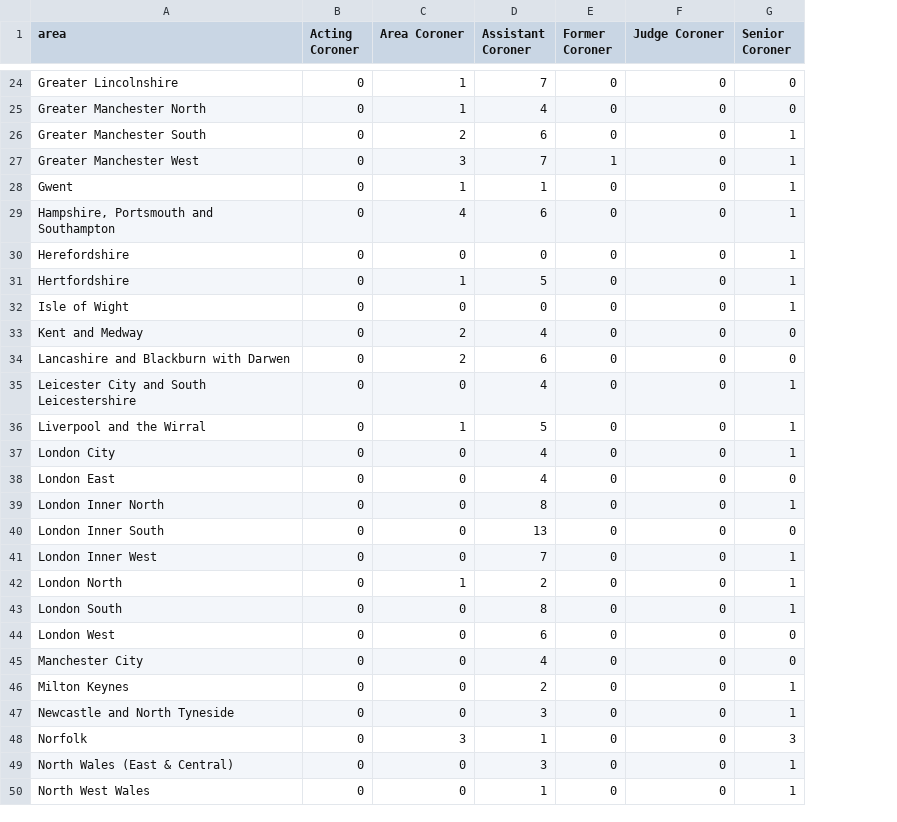
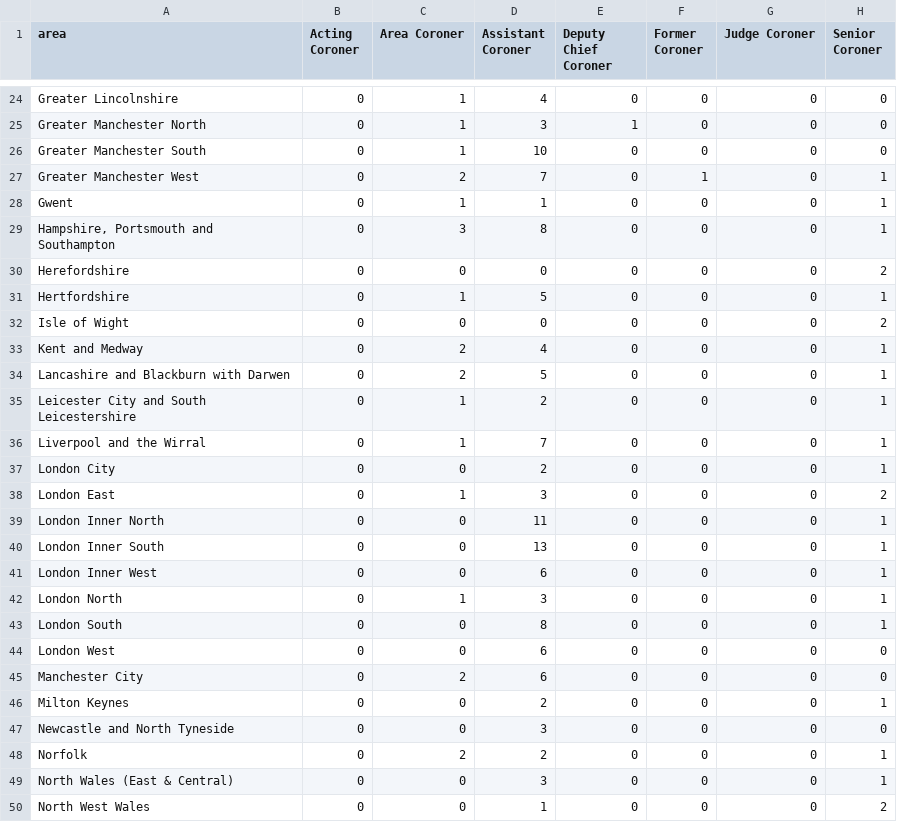
Before and after one commit to Just-Helpful/preventable-deaths-scraper, a CSV file: src/analyse/counts/data/name/area-counts.csv, drawn as a sheet; only a part is shown, gaps mark what is left out; addresses are those after the commit; the diff covers the shown part only; the diff names each change by its address in the sheet, - before the commit and + after, or states it on an @@ line.

```diff
--- a/src/analyse/counts/data/name/area-counts.csv
+++ b/src/analyse/counts/data/name/area-counts.csv
+column E (Deputy Chief Coroner), rows 24-50: 0 | 1 | 0 | 0 | 0 | 0 | 0 | 0 | 0 | 0 | 0 | 0 | 0 | 0 | 0 | 0 | 0 | 0 | 0 | 0 | 0 | 0 | 0 | 0 | 0 | 0 | 0
-D24 (Assistant Coroner): 7
+D24 (Assistant Coroner): 4
-D25 (Assistant Coroner): 4
+D25 (Assistant Coroner): 3
-C26 (Area Coroner): 2
+C26 (Area Coroner): 1
-D26 (Assistant Coroner): 6
+D26 (Assistant Coroner): 10
-H26 (Senior Coroner): 1
+H26 (Senior Coroner): 0
-C27 (Area Coroner): 3
+C27 (Area Coroner): 2
-C29 (Area Coroner): 4
+C29 (Area Coroner): 3
-D29 (Assistant Coroner): 6
+D29 (Assistant Coroner): 8
-H30 (Senior Coroner): 1
+H30 (Senior Coroner): 2
-H32 (Senior Coroner): 1
+H32 (Senior Coroner): 2
-H33:H34 (Senior Coroner): 0
+H33:H34 (Senior Coroner): 1
-D34 (Assistant Coroner): 6
+D34 (Assistant Coroner): 5
-C35 (Area Coroner): 0
+C35 (Area Coroner): 1
-D35 (Assistant Coroner): 4
+D35 (Assistant Coroner): 2
-D36 (Assistant Coroner): 5
+D36 (Assistant Coroner): 7
-D37 (Assistant Coroner): 4
+D37 (Assistant Coroner): 2
-C38 (Area Coroner): 0
+C38 (Area Coroner): 1
-D38 (Assistant Coroner): 4
+D38 (Assistant Coroner): 3
-H38 (Senior Coroner): 0
+H38 (Senior Coroner): 2
-D39 (Assistant Coroner): 8
+D39 (Assistant Coroner): 11
-H40 (Senior Coroner): 0
+H40 (Senior Coroner): 1
-D41 (Assistant Coroner): 7
+D41 (Assistant Coroner): 6
-D42 (Assistant Coroner): 2
+D42 (Assistant Coroner): 3
-C45 (Area Coroner): 0
+C45 (Area Coroner): 2
-D45 (Assistant Coroner): 4
+D45 (Assistant Coroner): 6
-H47 (Senior Coroner): 1
+H47 (Senior Coroner): 0
-C48 (Area Coroner): 3
+C48 (Area Coroner): 2
-D48 (Assistant Coroner): 1
+D48 (Assistant Coroner): 2
-H48 (Senior Coroner): 3
+H48 (Senior Coroner): 1
-H50 (Senior Coroner): 1
+H50 (Senior Coroner): 2
```
Also changed, not shown: 62 edited cells elsewhere in this file, src/analyse/counts/data/name/name-years.csv, src/analyse/counts/data/sent/rcpt-statuses.csv, 27 other files.
